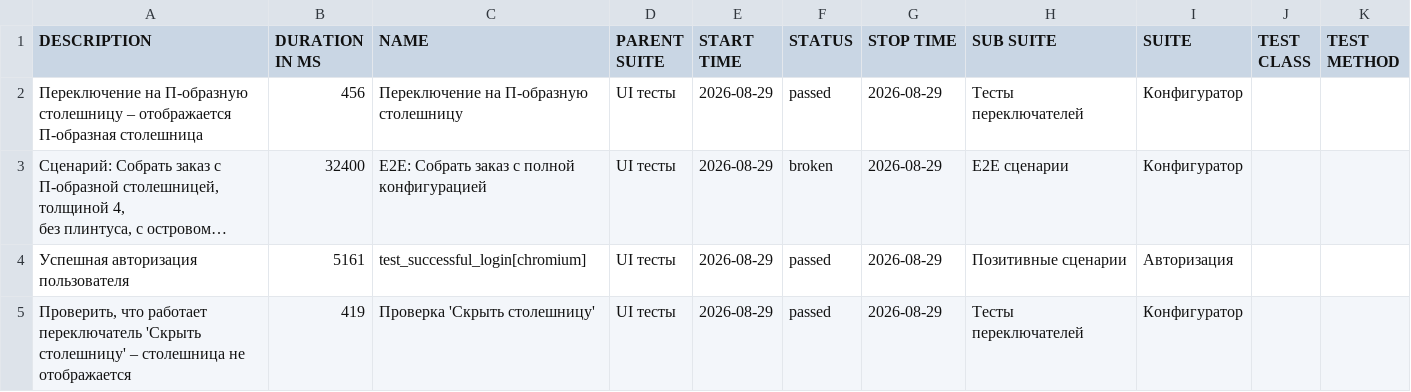
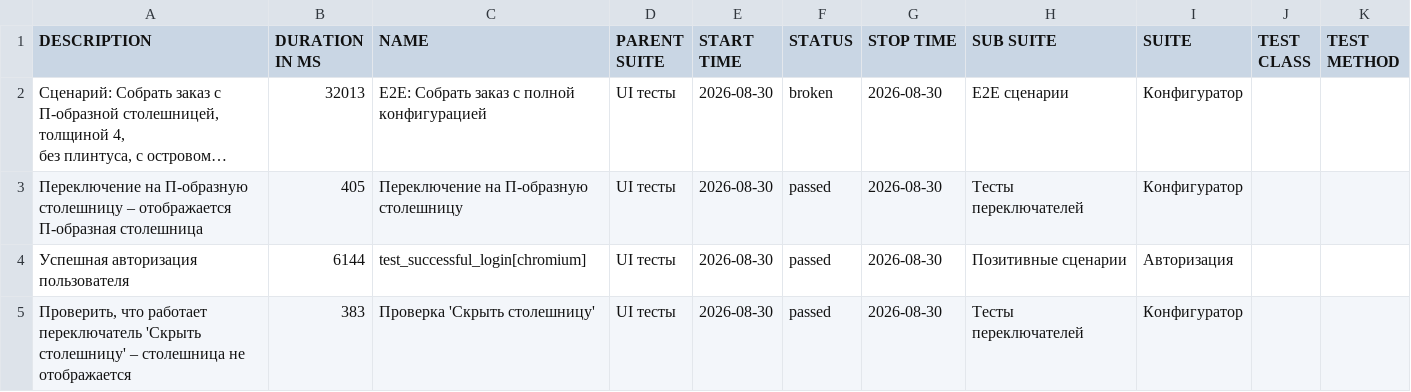
Before and after one commit to Deslowter/Playwright_python_inzhenerka, a CSV file: data/suites.csv, drawn as a sheet; long unchanged cells end in …; removed rows and columns are numbered as before the commit, all else as after; the diff names each change by its address in the sheet, - before the commit and + after, or states it on an @@ line.

```diff
--- a/data/suites.csv
+++ b/data/suites.csv
-row 2: Переключение на П-образную столешницу – отображается П-образная столешница | 456 | Переключение на П-образную столешницу | UI тесты | 2026-08-29 | passed | 2026-08-29 | Тесты переключателей | Конфигуратор
-B2 (DURATION IN MS): 32400
+B2 (DURATION IN MS): 32013
-E2 (START TIME): 2026-08-29
+E2 (START TIME): 2026-08-30
-G2 (STOP TIME): 2026-08-29
+G2 (STOP TIME): 2026-08-30
+row 3: Переключение на П-образную столешницу – отображается П-образная столешница | 405 | Переключение на П-образную столешницу | UI тесты | 2026-08-30 | passed | 2026-08-30 | Тесты переключателей | Конфигуратор
-B4 (DURATION IN MS): 5161
+B4 (DURATION IN MS): 6144
-E4:E5 (START TIME): 2026-08-29
+E4:E5 (START TIME): 2026-08-30
-G4:G5 (STOP TIME): 2026-08-29
+G4:G5 (STOP TIME): 2026-08-30
-B5 (DURATION IN MS): 419
+B5 (DURATION IN MS): 383
```
Also changed, not shown: 47 other files.
